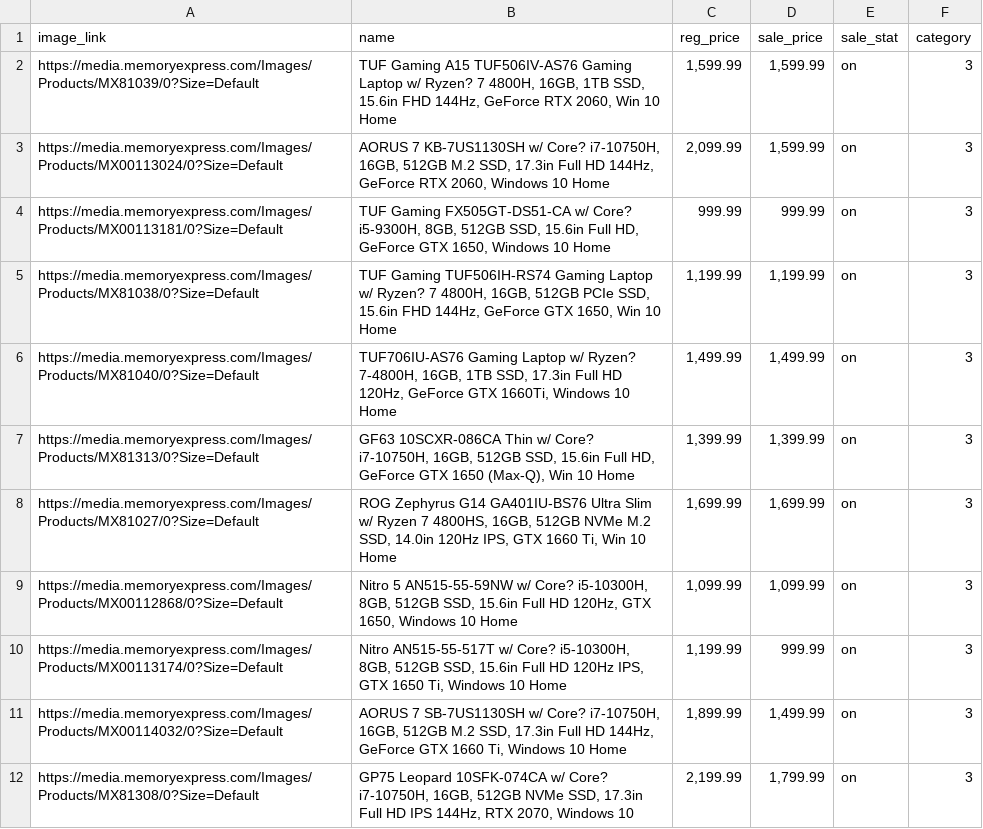
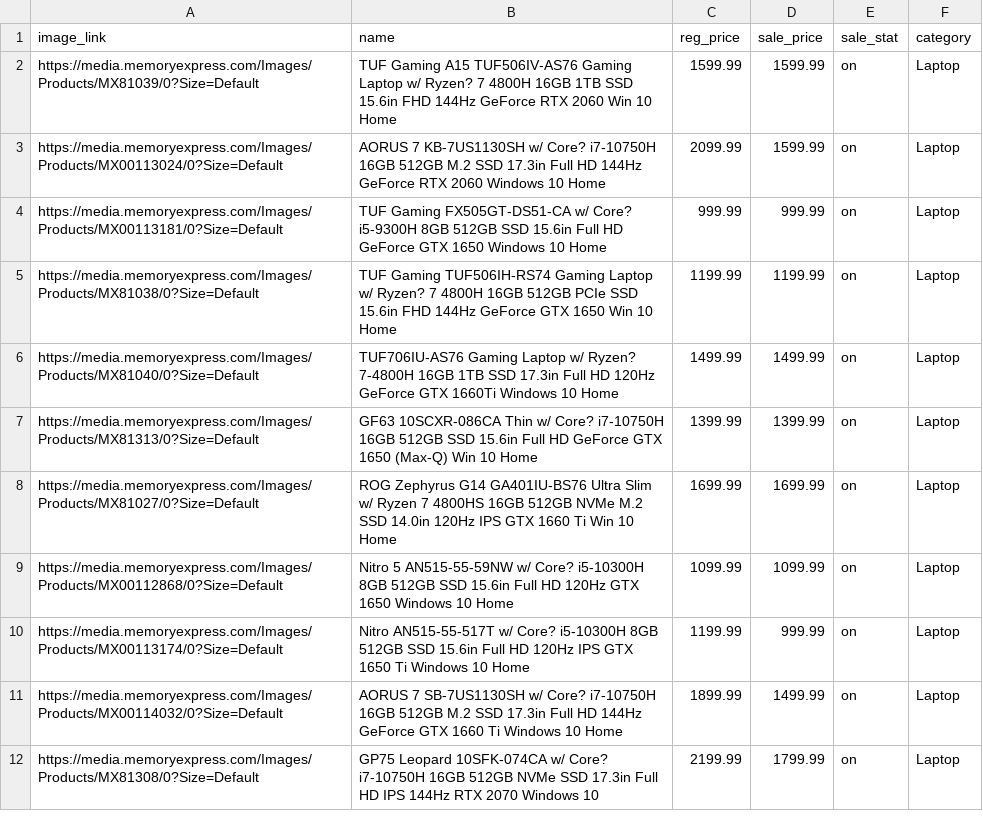
Before and after one commit to harrypotter0045/E-commerce-Store, a CSV file: db/Laptops.csv, drawn as a sheet; only a part is shown; the diff covers the shown part only.

```diff
--- a/db/Laptops.csv
+++ b/db/Laptops.csv
@@ -1,12 +1,12 @@
 image_link,name,reg_price,sale_price,sale_stat,category
-https://media.memoryexpress.com/Images/Products/MX81039/0?Size=Default,"TUF Gaming A15 TUF506IV-AS76 Gaming Laptop w/ Ryzen? 7 4800H, 16GB, 1TB SSD, 15.6in FHD 144Hz, GeForce RTX 2060, Win 10 Home","1,599.99","1,599.99",on,3
-https://media.memoryexpress.com/Images/Products/MX00113024/0?Size=Default,"AORUS 7 KB-7US1130SH w/ Core? i7-10750H, 16GB, 512GB M.2 SSD, 17.3in Full HD 144Hz, GeForce RTX 2060, Windows 10 Home","2,099.99","1,599.99",on,3
-https://media.memoryexpress.com/Images/Products/MX00113181/0?Size=Default,"TUF Gaming FX505GT-DS51-CA w/ Core? i5-9300H, 8GB, 512GB SSD, 15.6in Full HD, GeForce GTX 1650, Windows 10 Home",999.99,999.99,on,3
-https://media.memoryexpress.com/Images/Products/MX81038/0?Size=Default,"TUF Gaming TUF506IH-RS74 Gaming Laptop w/ Ryzen? 7 4800H, 16GB, 512GB PCIe SSD, 15.6in FHD 144Hz, GeForce GTX 1650, Win 10 Home","1,199.99","1,199.99",on,3
-https://media.memoryexpress.com/Images/Products/MX81040/0?Size=Default,"TUF706IU-AS76 Gaming Laptop w/  Ryzen? 7-4800H, 16GB, 1TB SSD, 17.3in Full HD 120Hz, GeForce GTX 1660Ti, Windows 10  Home","1,499.99","1,499.99",on,3
-https://media.memoryexpress.com/Images/Products/MX81313/0?Size=Default,"GF63 10SCXR-086CA Thin w/ Core? i7-10750H, 16GB, 512GB SSD, 15.6in Full HD, GeForce GTX 1650 (Max-Q), Win 10 Home","1,399.99","1,399.99",on,3
-https://media.memoryexpress.com/Images/Products/MX81027/0?Size=Default,"ROG Zephyrus G14 GA401IU-BS76 Ultra Slim w/ Ryzen 7 4800HS, 16GB, 512GB NVMe M.2 SSD, 14.0in 120Hz IPS, GTX 1660 Ti, Win 10 Home","1,699.99","1,699.99",on,3
-https://media.memoryexpress.com/Images/Products/MX00112868/0?Size=Default,"Nitro 5 AN515-55-59NW w/ Core? i5-10300H, 8GB, 512GB SSD, 15.6in Full HD 120Hz, GTX 1650, Windows 10 Home","1,099.99","1,099.99",on,3
-https://media.memoryexpress.com/Images/Products/MX00113174/0?Size=Default,"Nitro AN515-55-517T w/ Core? i5-10300H, 8GB, 512GB SSD, 15.6in Full HD 120Hz IPS, GTX 1650 Ti, Windows 10 Home","1,199.99",999.99,on,3
-https://media.memoryexpress.com/Images/Products/MX00114032/0?Size=Default,"AORUS 7 SB-7US1130SH w/ Core? i7-10750H, 16GB, 512GB M.2 SSD, 17.3in Full HD 144Hz, GeForce GTX 1660 Ti, Windows 10 Home","1,899.99","1,499.99",on,3
-https://media.memoryexpress.com/Images/Products/MX81308/0?Size=Default,"GP75 Leopard 10SFK-074CA w/ Core? i7-10750H,  16GB, 512GB NVMe SSD, 17.3in Full HD IPS 144Hz, RTX 2070, Windows 10","2,199.99","1,799.99",on,3
+https://media.memoryexpress.com/Images/Products/MX81039/0?Size=Default,TUF Gaming A15 TUF506IV-AS76 Gaming Laptop w/ Ryzen? 7 4800H 16GB 1TB SSD 15.6in FHD 144Hz GeForce RTX 2060 Win 10 Home,1599.99 ,1599.99 ,on,Laptop
+https://media.memoryexpress.com/Images/Products/MX00113024/0?Size=Default,AORUS 7 KB-7US1130SH w/ Core? i7-10750H 16GB 512GB M.2 SSD 17.3in Full HD 144Hz GeForce RTX 2060 Windows 10 Home,2099.99 ,1599.99 ,on,Laptop
+https://media.memoryexpress.com/Images/Products/MX00113181/0?Size=Default,TUF Gaming FX505GT-DS51-CA w/ Core? i5-9300H 8GB 512GB SSD 15.6in Full HD GeForce GTX 1650 Windows 10 Home,999.99 ,999.99 ,on,Laptop
+https://media.memoryexpress.com/Images/Products/MX81038/0?Size=Default,TUF Gaming TUF506IH-RS74 Gaming Laptop w/ Ryzen? 7 4800H 16GB 512GB PCIe SSD 15.6in FHD 144Hz GeForce GTX 1650 Win 10 Home,1199.99 ,1199.99 ,on,Laptop
+https://media.memoryexpress.com/Images/Products/MX81040/0?Size=Default,TUF706IU-AS76 Gaming Laptop w/  Ryzen? 7-4800H 16GB 1TB SSD 17.3in Full HD 120Hz GeForce GTX 1660Ti Windows 10  Home,1499.99 ,1499.99 ,on,Laptop
+https://media.memoryexpress.com/Images/Products/MX81313/0?Size=Default,GF63 10SCXR-086CA Thin w/ Core? i7-10750H 16GB 512GB SSD 15.6in Full HD GeForce GTX 1650 (Max-Q) Win 10 Home,1399.99 ,1399.99 ,on,Laptop
+https://media.memoryexpress.com/Images/Products/MX81027/0?Size=Default,ROG Zephyrus G14 GA401IU-BS76 Ultra Slim w/ Ryzen 7 4800HS 16GB 512GB NVMe M.2 SSD 14.0in 120Hz IPS GTX 1660 Ti Win 10 Home,1699.99 ,1699.99 ,on,Laptop
+https://media.memoryexpress.com/Images/Products/MX00112868/0?Size=Default,Nitro 5 AN515-55-59NW w/ Core? i5-10300H 8GB 512GB SSD 15.6in Full HD 120Hz GTX 1650 Windows 10 Home,1099.99 ,1099.99 ,on,Laptop
+https://media.memoryexpress.com/Images/Products/MX00113174/0?Size=Default,Nitro AN515-55-517T w/ Core? i5-10300H 8GB 512GB SSD 15.6in Full HD 120Hz IPS GTX 1650 Ti Windows 10 Home,1199.99 ,999.99 ,on,Laptop
+https://media.memoryexpress.com/Images/Products/MX00114032/0?Size=Default,AORUS 7 SB-7US1130SH w/ Core? i7-10750H 16GB 512GB M.2 SSD 17.3in Full HD 144Hz GeForce GTX 1660 Ti Windows 10 Home,1899.99 ,1499.99 ,on,Laptop
+https://media.memoryexpress.com/Images/Products/MX81308/0?Size=Default,GP75 Leopard 10SFK-074CA w/ Core? i7-10750H  16GB 512GB NVMe SSD 17.3in Full HD IPS 144Hz RTX 2070 Windows 10,2199.99 ,1799.99 ,on,Laptop
```
Also changed, not shown: 52 edited cells elsewhere in this file, db/Hardwares.csv, db/Miscs.csv, 8 other files.
